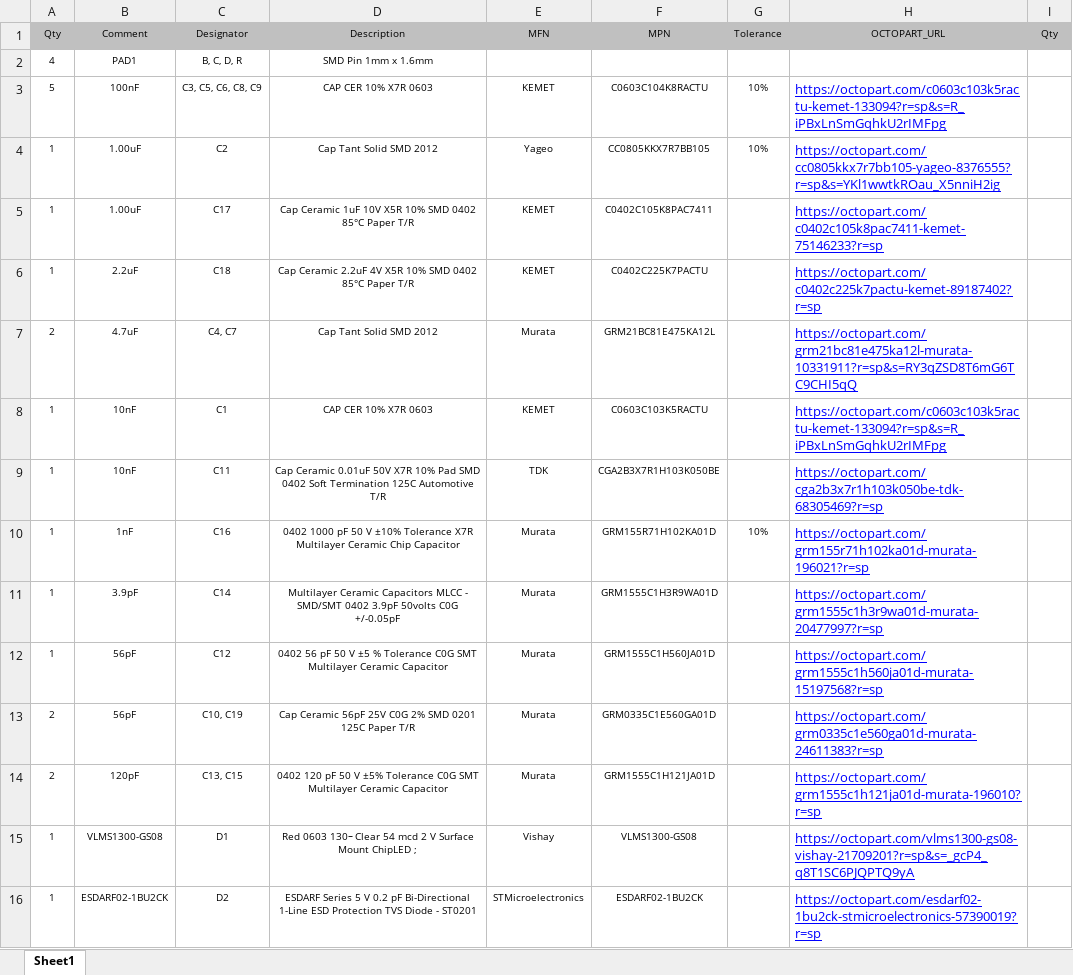
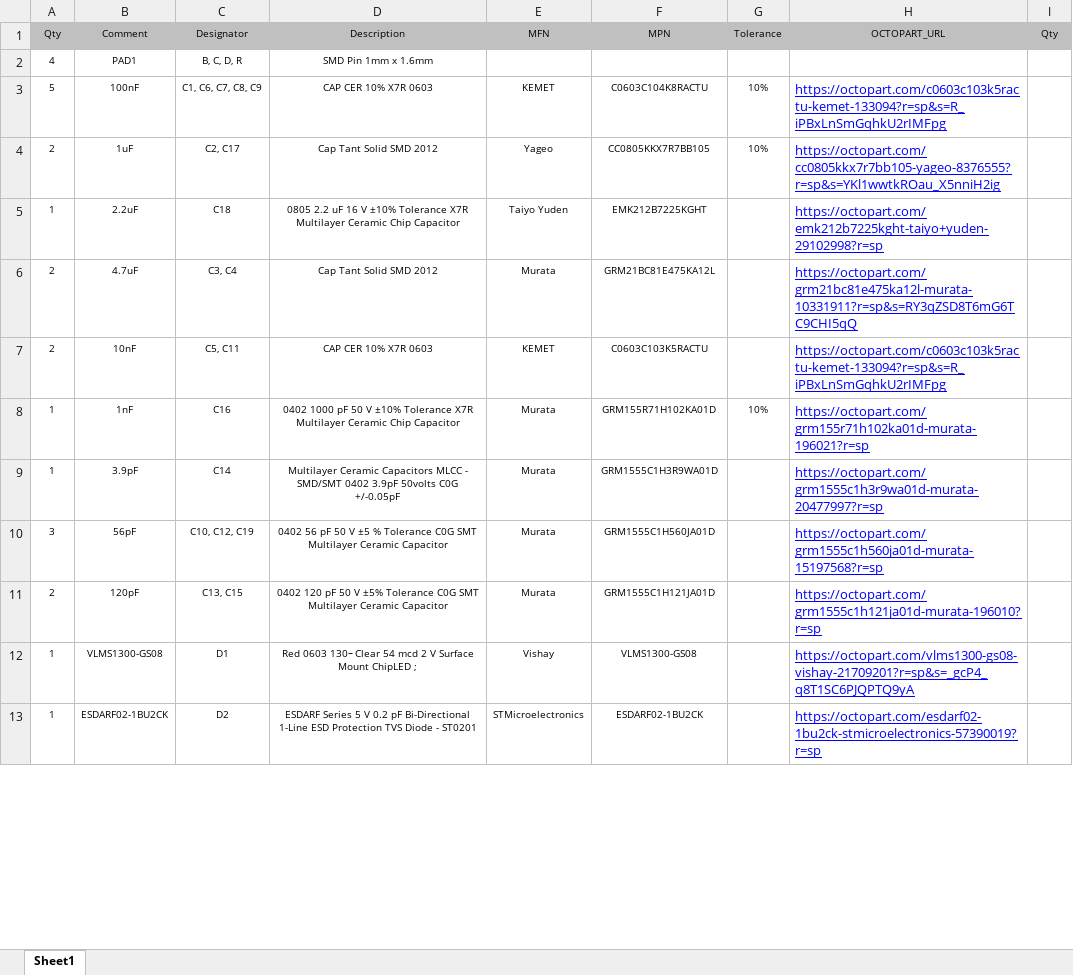
Before and after one commit to HexabitzPlatform/H1FR6x-Hardware, an Excel workbook: H1FR50/Released/BOM/H1FR50.xlsx, sheet Sheet1, drawn as a sheet; only a part is shown; values as stored, in another font and other column widths than the file's, no borders; removed rows and columns are numbered as before the commit, all else as after; the diff covers the shown part only; the diff names each change by its address in the sheet, - before the commit and + after, or states it on an @@ line.

```diff
--- a/H1FR50/Released/BOM/H1FR50.xlsx (sheet Sheet1)
+++ b/H1FR50/Released/BOM/H1FR50.xlsx (sheet Sheet1)
-C3 (Designator): C3, C5, C6, C8, C9
+C3 (Designator): C1, C6, C7, C8, C9
-A4 (Qty): 1
+A4 (Qty): 2
-B4 (Comment): 1.00uF
+B4 (Comment): 1uF
-C4 (Designator): C2
+C4 (Designator): C2, C17
-row 5: 1 | 1.00uF | C17 | Cap Ceramic 1uF 10V X5R 10% SMD 0402 85°C Paper T/R | KEMET | C0402C105K8PAC7411 |  | https://octopart.com/c0402c105k8pac7411-kemet-75146233?r=sp
-D5 (Description): Cap Ceramic 2.2uF 4V X5R 10% SMD 0402 85°C Paper T/R
+D5 (Description): 0805 2.2 uF 16 V ±10% Tolerance X7R Multilayer Ceramic Chip Capacitor
-E5 (MFN): KEMET
+E5 (MFN): Taiyo Yuden
-F5 (MPN): C0402C225K7PACTU
+F5 (MPN): EMK212B7225KGHT
-H5 (OCTOPART_URL): https://octopart.com/c0402c225k7pactu-kemet-89187402?r=sp
+H5 (OCTOPART_URL): https://octopart.com/emk212b7225kght-taiyo+yuden-29102998?r=sp
-C6 (Designator): C4, C7
+C6 (Designator): C3, C4
-A7 (Qty): 1
+A7 (Qty): 2
-C7 (Designator): C1
+C7 (Designator): C5, C11
-row 9: 1 | 10nF | C11 | Cap Ceramic 0.01uF 50V X7R 10% Pad SMD 0402 Soft Termination 125C Automotive T/R | TDK | CGA2B3X7R1H103K050BE |  | https://octopart.com/cga2b3x7r1h103k050be-tdk-68305469?r=sp
-A10 (Qty): 1
+A10 (Qty): 3
-C10 (Designator): C12
+C10 (Designator): C10, C12, C19
-row 13: 2 | 56pF | C10, C19 | Cap Ceramic 56pF 25V C0G 2% SMD 0201 125C Paper T/R | Murata | GRM0335C1E560GA01D |  | https://octopart.com/grm0335c1e560ga01d-murata-24611383?r=sp
```
Also changed, not shown: 3 added rows and 8 edited cells elsewhere in this sheet, 21 other files.
